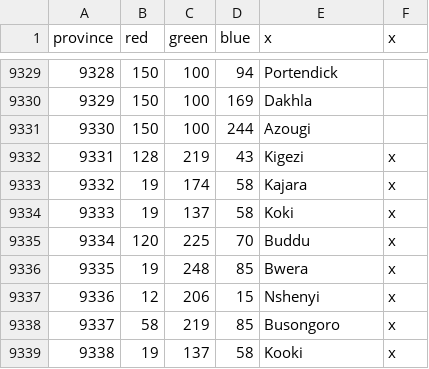
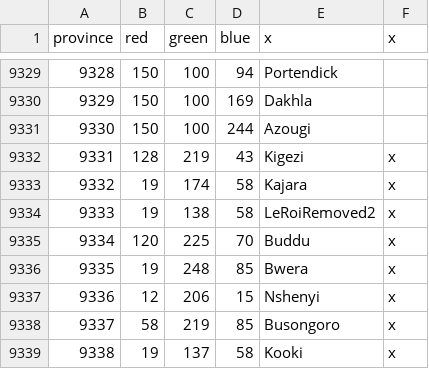
Before and after one commit to LeRoi6/Africa-Universalis-Modding-Community, a CSV file: map/definition.csv, drawn as a sheet; only a part is shown, gaps mark what is left out.

Commit message:
Update definition.csv

```diff
--- a/map/definition.csv
+++ b/map/definition.csv
@@ -9333,3 +9333,3 @@ province;red;green;blue;x;x
 9332;19;174;58;Kajara;x
-9333;19;137;58;Koki;x
+9333;19;138;58;LeRoiRemoved2;x
 9334;120;225;70;Buddu;x
```
